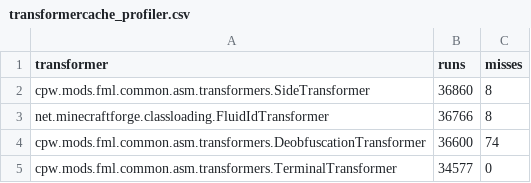
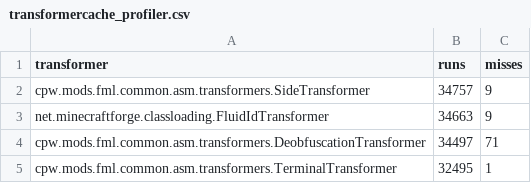
Before and after one commit to AugustoAmaral/GTNH_V4, a CSV file: coretweaks/out/transformercache_profiler.csv, drawn as a sheet.

```diff
--- a/coretweaks/out/transformercache_profiler.csv
+++ b/coretweaks/out/transformercache_profiler.csv
@@ -1,5 +1,5 @@
 transformer,runs,misses
-cpw.mods.fml.common.asm.transformers.SideTransformer,36860,8
-net.minecraftforge.classloading.FluidIdTransformer,36766,8
-cpw.mods.fml.common.asm.transformers.DeobfuscationTransformer,36600,74
-cpw.mods.fml.common.asm.transformers.TerminalTransformer,34577,0
+cpw.mods.fml.common.asm.transformers.SideTransformer,34757,9
+net.minecraftforge.classloading.FluidIdTransformer,34663,9
+cpw.mods.fml.common.asm.transformers.DeobfuscationTransformer,34497,71
+cpw.mods.fml.common.asm.transformers.TerminalTransformer,32495,1
```
Also changed, not shown: 43 other files.
